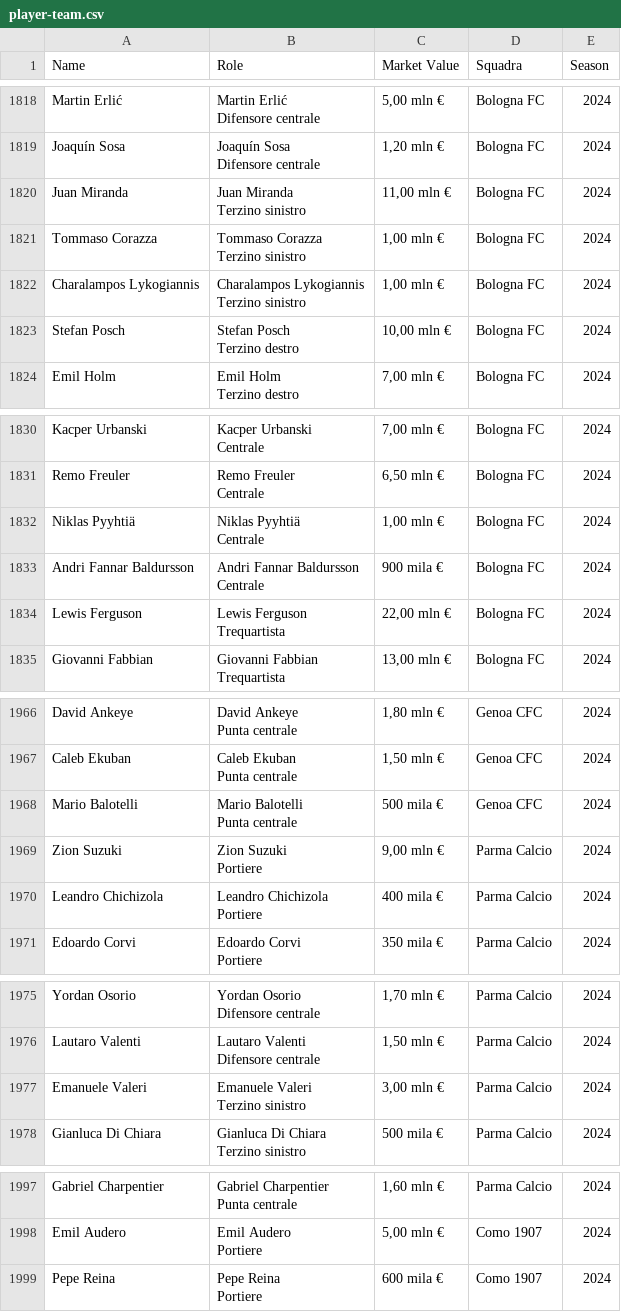
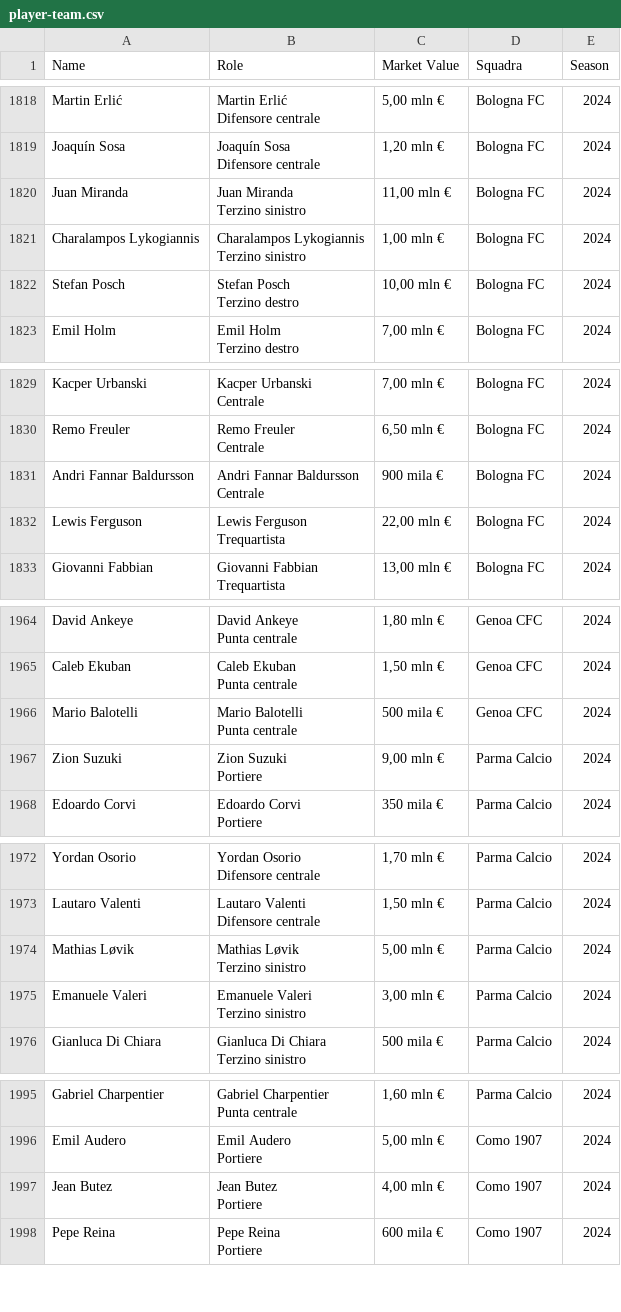
Before and after one commit to Tommasobru/data-management-project, a CSV file: dataset/player-team.csv, drawn as a sheet; only a part is shown, gaps mark what is left out; the diff covers the shown part only.

```diff
--- a/dataset/player-team.csv
+++ b/dataset/player-team.csv
@@ -10915,8 +10915,2 @@ Juan Miranda,"Juan Miranda
             Terzino sinistro","11,00 mln €",Bologna FC,2024
-Tommaso Corazza,"Tommaso Corazza
-
-
-
-
-            Terzino sinistro","1,00 mln €",Bologna FC,2024
 Charalampos Lykogiannis,"Charalampos Lykogiannis
@@ -10981,8 +10975,2 @@ Remo Freuler,"Remo Freuler
             Centrale","6,50 mln €",Bologna FC,2024
-Niklas Pyyhtiä,"Niklas Pyyhtiä
-
-
-
-
-            Centrale","1,00 mln €",Bologna FC,2024
 Andri Fannar Baldursson,"Andri Fannar Baldursson
@@ -11809,8 +11797,2 @@ Zion Suzuki,"Zion Suzuki
             Portiere","9,00 mln €",Parma Calcio,2024
-Leandro Chichizola,"Leandro Chichizola
-
-
-
-
-            Portiere",400 mila €,Parma Calcio,2024
 Edoardo Corvi,"Edoardo Corvi
@@ -11851,2 +11833,8 @@ Lautaro Valenti,"Lautaro Valenti
             Difensore centrale","1,50 mln €",Parma Calcio,2024
+Mathias Løvik,"Mathias Løvik
+
+
+
+
+            Terzino sinistro","5,00 mln €",Parma Calcio,2024
 Emanuele Valeri,"Emanuele Valeri
@@ -11983,2 +11971,8 @@ Emil Audero,"Emil Audero
             Portiere","5,00 mln €",Como 1907,2024
+Jean Butez,"Jean Butez
+
+
+
+
+            Portiere","4,00 mln €",Como 1907,2024
 Pepe Reina,"Pepe Reina
```
Also changed, not shown: 4 added rows, 7 removed rows and 6 edited cells elsewhere in this file, dataset/list-team.csv, 2 other files.
